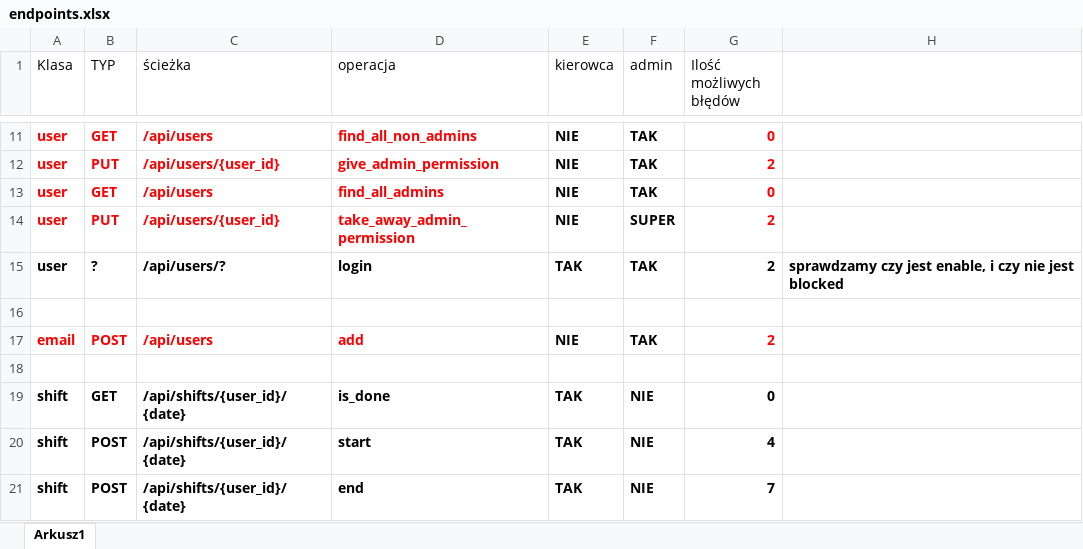
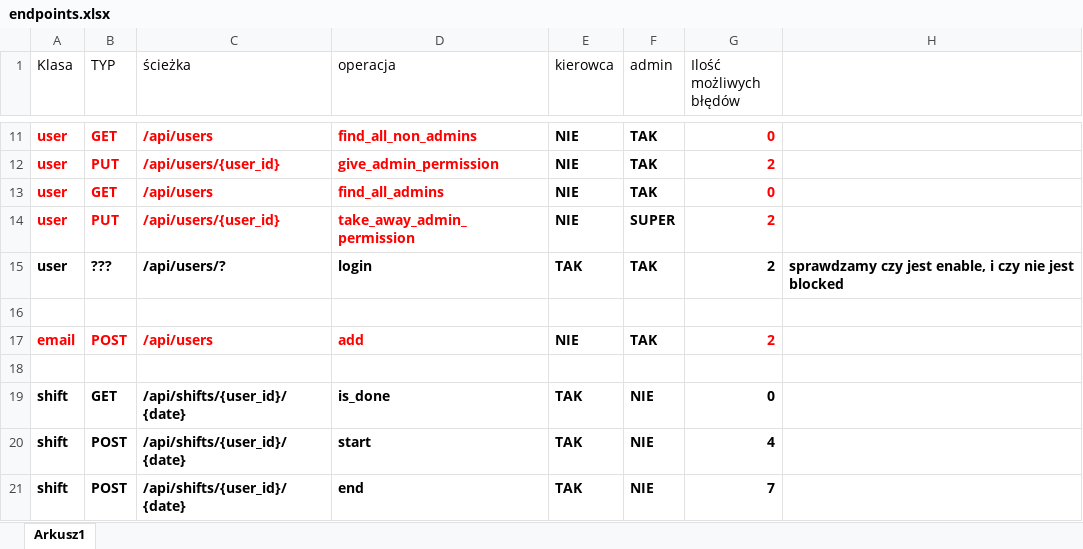
Before and after one commit to PiotrCiosmak/Automotive-partner-backend, an Excel workbook: diagrams/endpoints.xlsx, sheet Arkusz1, drawn as a sheet; only a part is shown, gaps mark what is left out; values as stored, in another font and other column widths than the file's, no borders; the diff names each change by its address in the sheet, - before the commit and + after, or states it on an @@ line.

Commit message:
updated

```diff
--- a/diagrams/endpoints.xlsx (sheet Arkusz1)
+++ b/diagrams/endpoints.xlsx (sheet Arkusz1)
-B15 (TYP): ?
+B15 (TYP): ???
```
